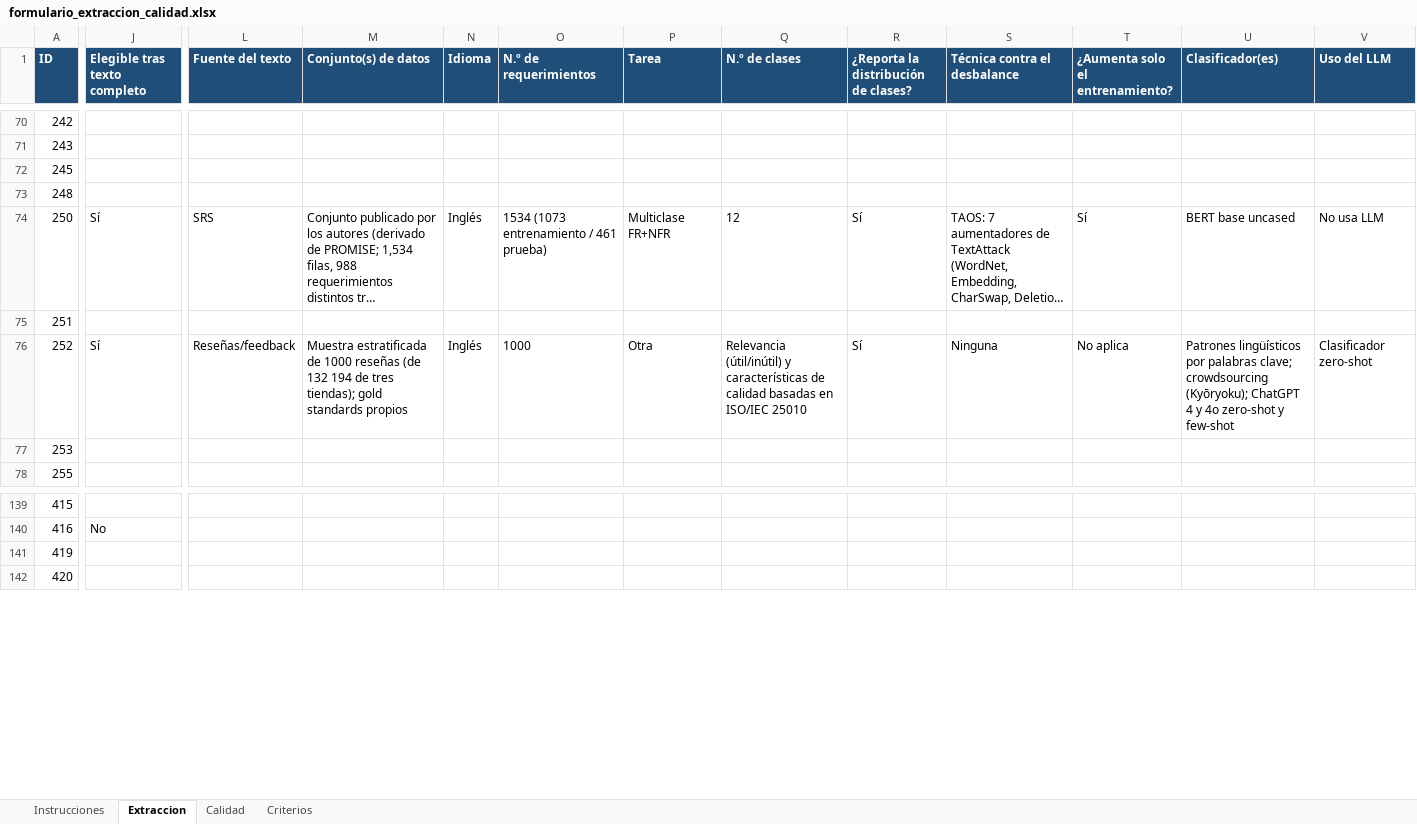
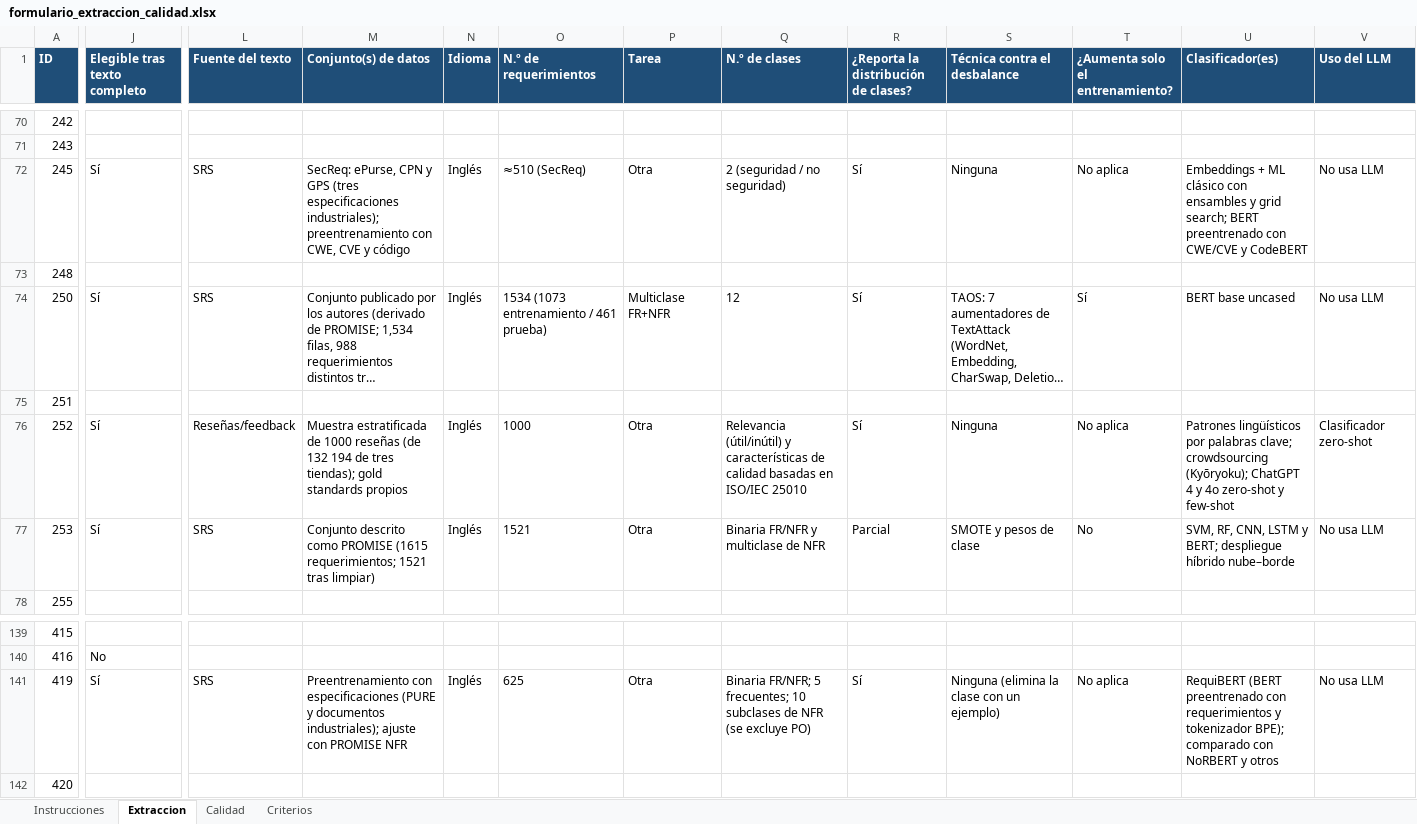
Before and after one commit to AlessandroPastor/research, an Excel workbook: RSL/formulario_extraccion_calidad.xlsx, sheet Extraccion, drawn as a sheet; only a part is shown, gaps mark what is left out; long unchanged cells end in …; values as stored, in another font and other column widths than the file's, no borders; the diff covers the shown part only; the diff names each change by its address in the sheet, - before the commit and + after, or states it on an @@ line.

```diff
--- a/RSL/formulario_extraccion_calidad.xlsx (sheet Extraccion)
+++ b/RSL/formulario_extraccion_calidad.xlsx (sheet Extraccion)
-J72 (Elegible tras texto completo): (empty)
+J72 (Elegible tras texto completo): Sí
-L72 (Fuente del texto): (empty)
+L72 (Fuente del texto): SRS
-M72 (Conjunto(s) de datos): (empty)
+M72 (Conjunto(s) de datos): SecReq: ePurse, CPN y GPS (tres especificaciones industriales); preentrenamiento con CWE, CVE y código
-N72 (Idioma): (empty)
+N72 (Idioma): Inglés
-O72 (N.º de requerimientos): (empty)
+O72 (N.º de requerimientos): ≈510 (SecReq)
-P72 (Tarea): (empty)
+P72 (Tarea): Otra
-Q72 (N.º de clases): (empty)
+Q72 (N.º de clases): 2 (seguridad / no seguridad)
-R72: (empty)
+R72: Sí
-S72 (Técnica contra el desbalance): (empty)
+S72 (Técnica contra el desbalance): Ninguna
-T72 (¿Aumenta solo el entrenamiento?): (empty)
+T72 (¿Aumenta solo el entrenamiento?): No aplica
-U72 (Clasificador(es)): (empty)
+U72 (Clasificador(es)): Embeddings + ML clásico con ensambles y grid search; BERT preentrenado con CWE/CVE y CodeBERT
-V72 (Uso del LLM): (empty)
+V72 (Uso del LLM): No usa LLM
-J77 (Elegible tras texto completo): (empty)
+J77 (Elegible tras texto completo): Sí
-L77 (Fuente del texto): (empty)
+L77 (Fuente del texto): SRS
-M77 (Conjunto(s) de datos): (empty)
+M77 (Conjunto(s) de datos): Conjunto descrito como PROMISE (1615 requerimientos; 1521 tras limpiar)
-N77 (Idioma): (empty)
+N77 (Idioma): Inglés
-O77 (N.º de requerimientos): (empty)
+O77 (N.º de requerimientos): 1521
-P77 (Tarea): (empty)
+P77 (Tarea): Otra
-Q77 (N.º de clases): (empty)
+Q77 (N.º de clases): Binaria FR/NFR y multiclase de NFR
-R77: (empty)
+R77: Parcial
-S77 (Técnica contra el desbalance): (empty)
+S77 (Técnica contra el desbalance): SMOTE y pesos de clase
-T77 (¿Aumenta solo el entrenamiento?): (empty)
+T77 (¿Aumenta solo el entrenamiento?): No
-U77 (Clasificador(es)): (empty)
+U77 (Clasificador(es)): SVM, RF, CNN, LSTM y BERT; despliegue híbrido nube–borde
-V77 (Uso del LLM): (empty)
+V77 (Uso del LLM): No usa LLM
-J141 (Elegible tras texto completo): (empty)
+J141 (Elegible tras texto completo): Sí
-L141 (Fuente del texto): (empty)
+L141 (Fuente del texto): SRS
-M141 (Conjunto(s) de datos): (empty)
+M141 (Conjunto(s) de datos): Preentrenamiento con especificaciones (PURE y documentos industriales); ajuste con PROMISE NFR
-N141 (Idioma): (empty)
+N141 (Idioma): Inglés
-O141 (N.º de requerimientos): (empty)
+O141 (N.º de requerimientos): 625
-P141 (Tarea): (empty)
+P141 (Tarea): Otra
-Q141 (N.º de clases): (empty)
+Q141 (N.º de clases): Binaria FR/NFR; 5 frecuentes; 10 subclases de NFR (se excluye PO)
-R141: (empty)
+R141: Sí
-S141 (Técnica contra el desbalance): (empty)
+S141 (Técnica contra el desbalance): Ninguna (elimina la clase con un ejemplo)
-T141 (¿Aumenta solo el entrenamiento?): (empty)
+T141 (¿Aumenta solo el entrenamiento?): No aplica
-U141 (Clasificador(es)): (empty)
+U141 (Clasificador(es)): RequiBERT (BERT preentrenado con requerimientos y tokenizador BPE); comparado con NoRBERT y otros
-V141 (Uso del LLM): (empty)
+V141 (Uso del LLM): No usa LLM
```
Also changed, not shown: 219 edited cells elsewhere in this sheet, sheet Calidad, Articulos/PDF/INDICE_ARTICULOS.xlsx, 7 other files.
